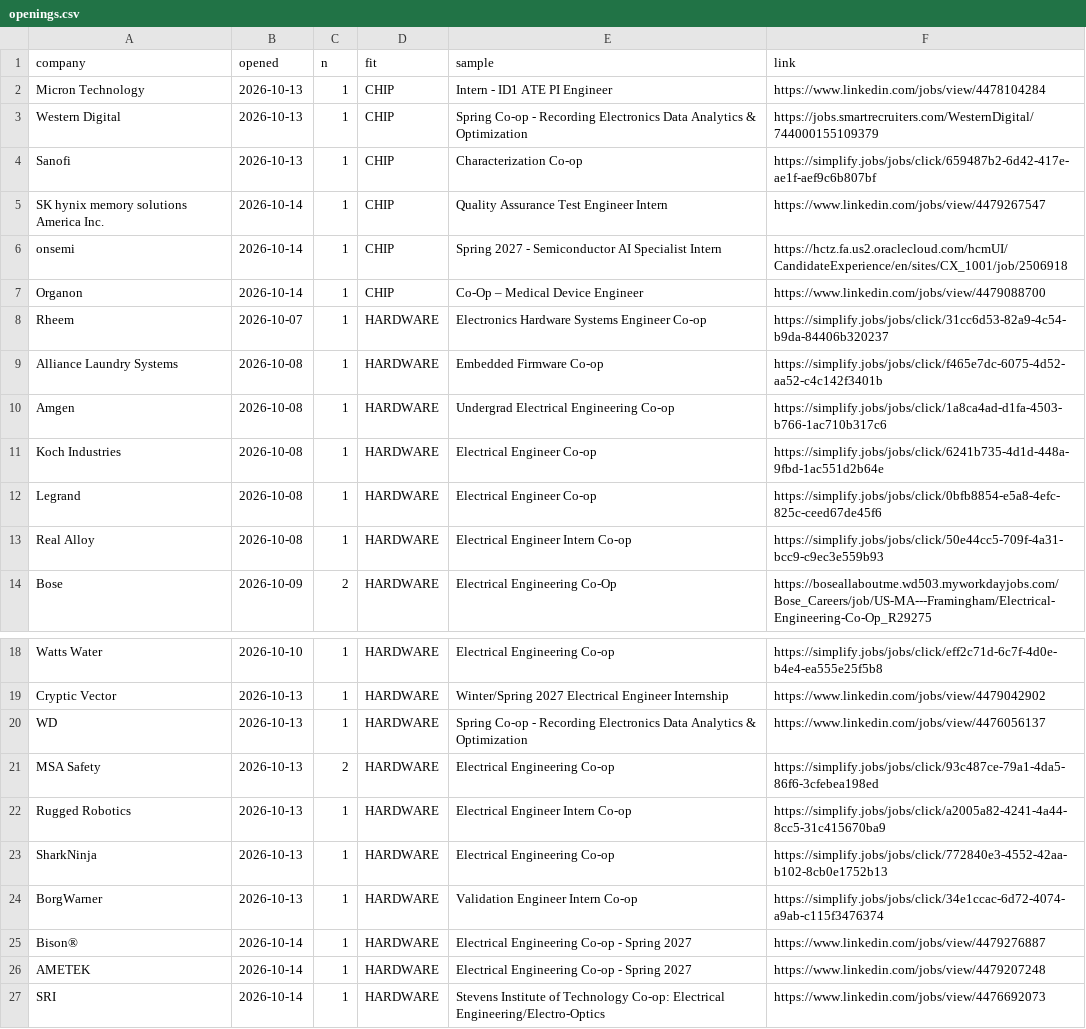
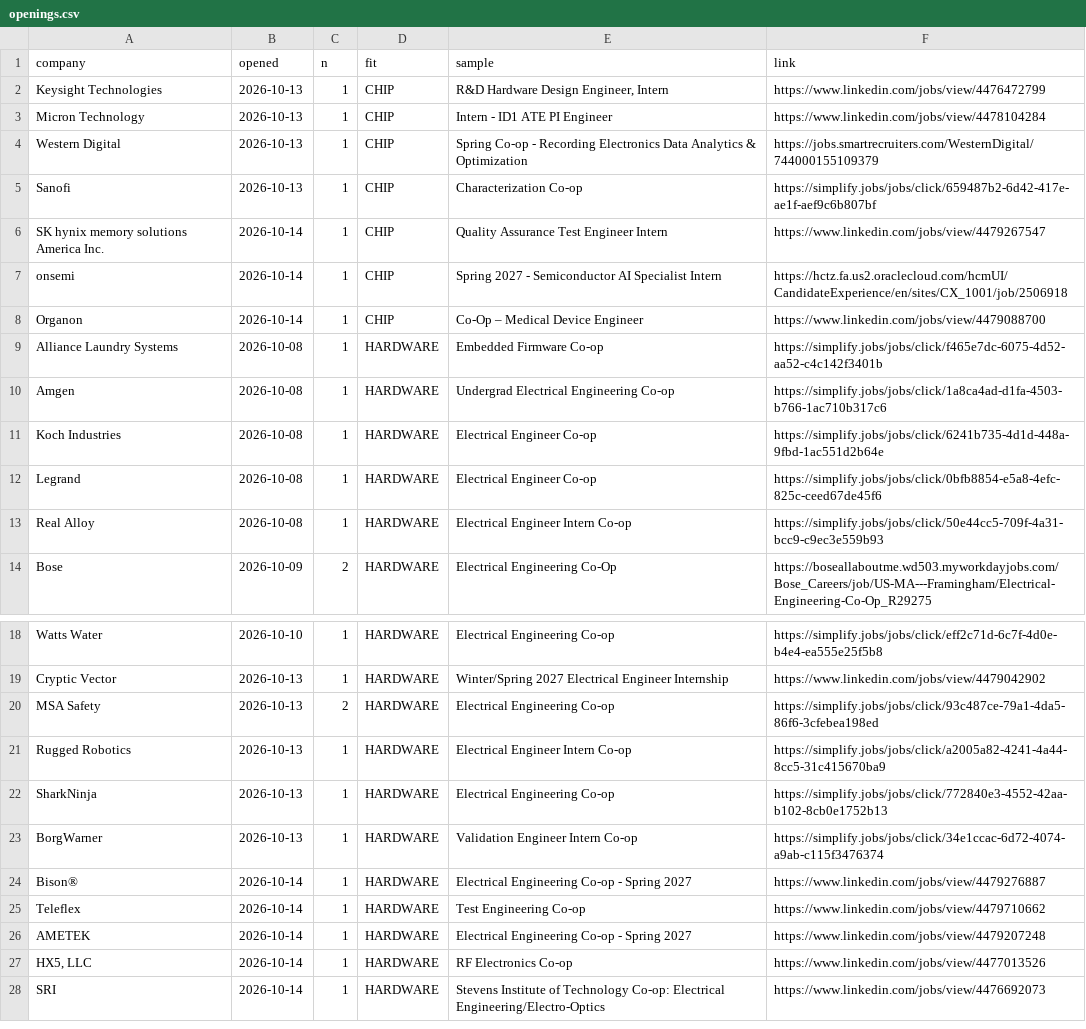
Before and after one commit to hrisheekmust-blip/coop-scraper, a CSV file: data/openings.csv, drawn as a sheet; only a part is shown, gaps mark what is left out.

```diff
--- a/data/openings.csv
+++ b/data/openings.csv
@@ -1,2 +1,3 @@
 company,opened,n,fit,sample,link
+Keysight Technologies,2026-10-13,1,CHIP,"R&D Hardware Design Engineer, Intern",https://www.linkedin.com/jobs/view/4476472799
 Micron Technology,2026-10-13,1,CHIP,Intern - ID1 ATE PI Engineer,https://www.linkedin.com/jobs/view/4478104284
@@ -7,3 +8,2 @@ onsemi,2026-10-14,1,CHIP,Spring 2027 - Semiconductor AI Specialist Intern,https:
 Organon,2026-10-14,1,CHIP,Co-Op – Medical Device Engineer,https://www.linkedin.com/jobs/view/4479088700
-Rheem,2026-10-07,1,HARDWARE,Electronics Hardware Systems Engineer Co-op,https://simplify.jobs/jobs/click/31cc6d53-82a9-4c54-b9da-84406b320237
 Alliance Laundry Systems,2026-10-08,1,HARDWARE,Embedded Firmware Co-op,https://simplify.jobs/jobs/click/f465e7dc-6075-4d52-aa52-c4c142f3401b
@@ -19,3 +19,2 @@ Watts Water,2026-10-10,1,HARDWARE,Electrical Engineering Co-op,https://simplify.
 Cryptic Vector,2026-10-13,1,HARDWARE,Winter/Spring 2027 Electrical Engineer Internship,https://www.linkedin.com/jobs/view/4479042902
-WD,2026-10-13,1,HARDWARE,Spring Co-op - Recording Electronics Data Analytics & Optimization,https://www.linkedin.com/jobs/view/4476056137
 MSA Safety,2026-10-13,2,HARDWARE,Electrical Engineering Co-op,https://simplify.jobs/jobs/click/93c487ce-79a1-4da5-86f6-3cfebea198ed
@@ -25,3 +24,5 @@ BorgWarner,2026-10-13,1,HARDWARE,Validation Engineer Intern Co-op,https://simpli
 Bison®,2026-10-14,1,HARDWARE,Electrical Engineering Co-op - Spring 2027,https://www.linkedin.com/jobs/view/4479276887
+Teleflex,2026-10-14,1,HARDWARE,Test Engineering Co-op,https://www.linkedin.com/jobs/view/4479710662
 AMETEK,2026-10-14,1,HARDWARE,Electrical Engineering Co-op - Spring 2027,https://www.linkedin.com/jobs/view/4479207248
+"HX5, LLC",2026-10-14,1,HARDWARE,RF Electronics Co-op,https://www.linkedin.com/jobs/view/4477013526
 SRI,2026-10-14,1,HARDWARE,Stevens Institute of Technology Co-op: Electrical Engineering/Electro-Optics,https://www.linkedin.com/jobs/view/4476692073
```
Also changed, not shown: data/leads.csv, data/sheet.csv, 12 other files.
